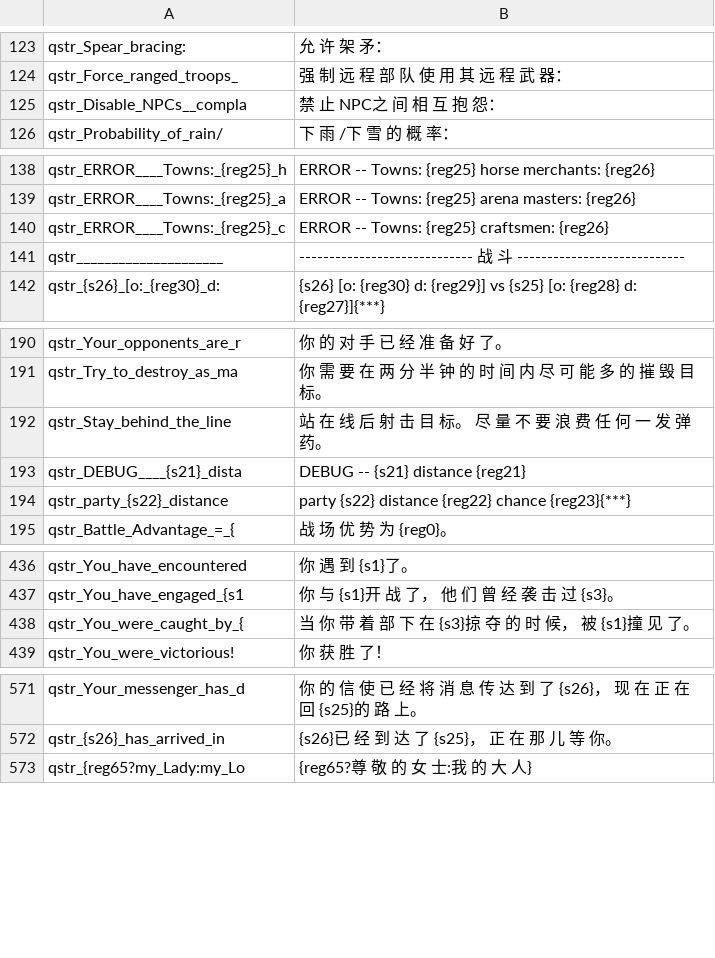
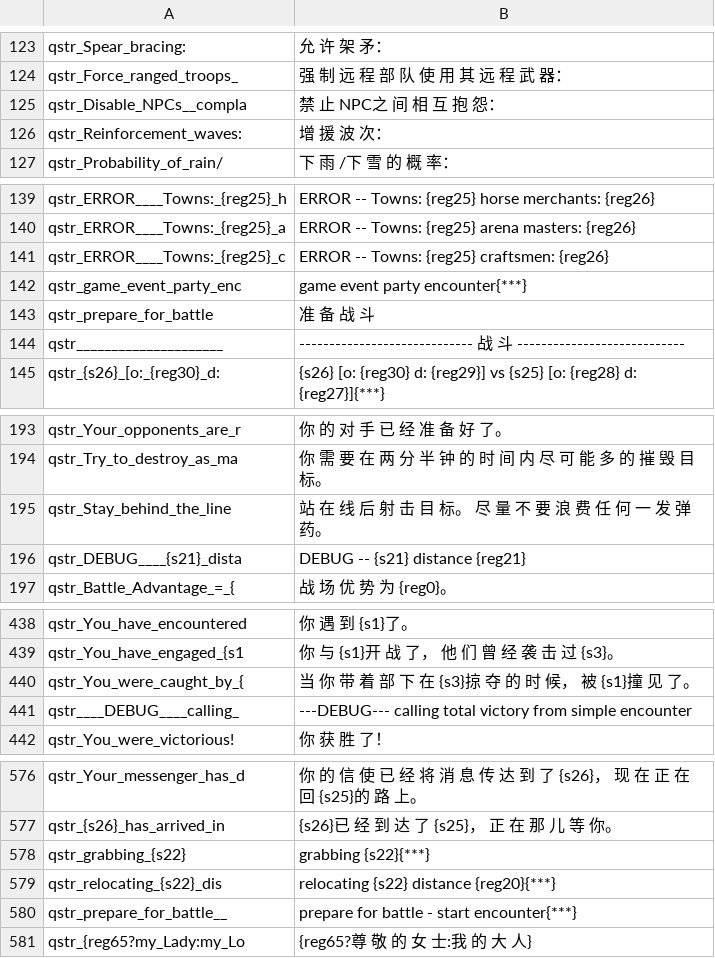
Before and after one commit to zac123456789123/mountblade-ad1257svn-chinese-translation, a CSV file: cns/quick_strings.csv, drawn as a sheet; only a part is shown, gaps mark what is left out; removed rows and columns are numbered as before the commit, all else as after; the diff covers the shown part only; the diff names each change by its address in the sheet, - before the commit and + after, or states it on an @@ line.

```diff
--- a/cns/quick_strings.csv
+++ b/cns/quick_strings.csv
+row 126: qstr_Reinforcement_waves: | 增 援 波 次：
+row 142: qstr_game_event_party_enc | game event party encounter{***}
+row 143: qstr_prepare_for_battle | 准 备 战 斗
-row 194: qstr_party_{s22}_distance | party {s22} distance {reg22} chance {reg23}{***}
+row 441: qstr____DEBUG____calling_ | ---DEBUG--- calling total victory from simple encounter
+row 578: qstr_grabbing_{s22} | grabbing {s22}{***}
+row 579: qstr_relocating_{s22}_dis | relocating {s22} distance {reg20}{***}
+row 580: qstr_prepare_for_battle__ | prepare for battle - start encounter{***}
```
Also changed, not shown: 2 added rows and 2 edited cells elsewhere in this file, cns/game_menus.csv, cns/parties.csv, 10 other files.
